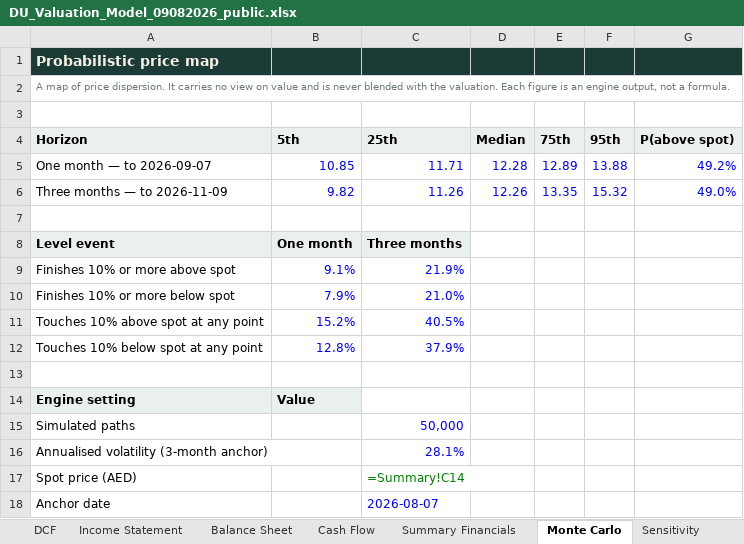
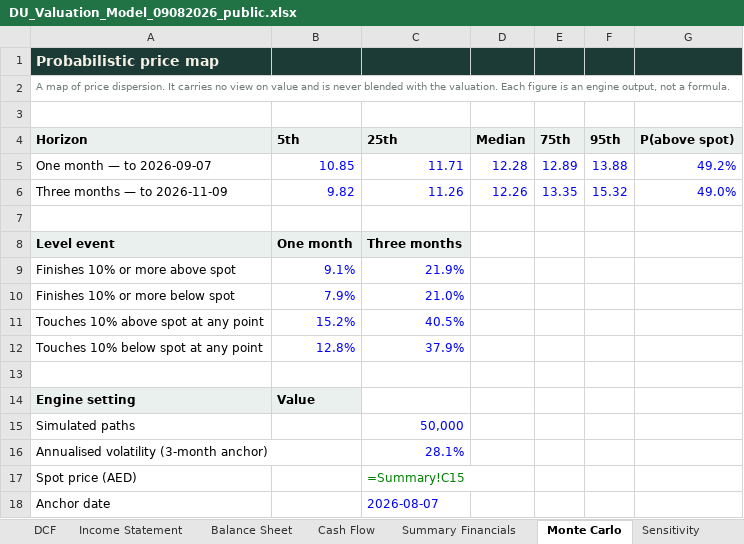
Before and after one commit to sherifomarsaleh/testahil, an Excel workbook: engine/du_study/DU_Valuation_Model_09082026_public.xlsx, sheet Monte Carlo, drawn as a sheet; values as stored, in another font and other column widths than the file's, no borders; formulas without a stored value are shown as written; the diff names each change by its address in the sheet, - before the commit and + after, or states it on an @@ line.

```diff
--- a/engine/du_study/DU_Valuation_Model_09082026_public.xlsx (sheet Monte Carlo)
+++ b/engine/du_study/DU_Valuation_Model_09082026_public.xlsx (sheet Monte Carlo)
-C17 (25th): =Summary!C14
+C17 (25th): =Summary!C15
```
Also changed, not shown: sheet Summary, sheet Assumptions, 21 other files.
